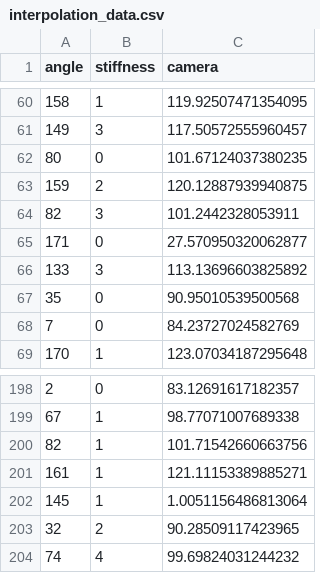
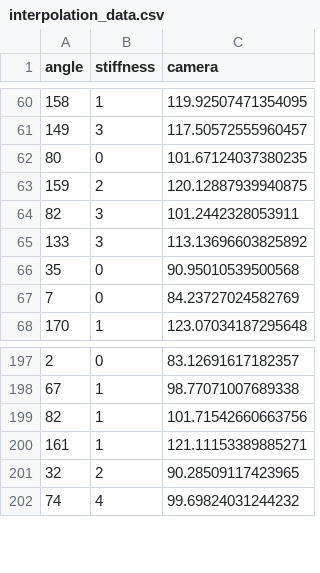
Before and after one commit to filyp/gummi-arm-control, a CSV file: data/interpolation_data.csv, drawn as a sheet; only a part is shown, gaps mark what is left out; the diff names each change by its address in the sheet, - before the commit and + after, or states it on an @@ line.

```diff
--- a/data/interpolation_data.csv
+++ b/data/interpolation_data.csv
-row 65: 171 | 0 | 27.570950320062877
-row 202: 145 | 1 | 1.0051156486813064
```
Also changed, not shown: 2 other files.
